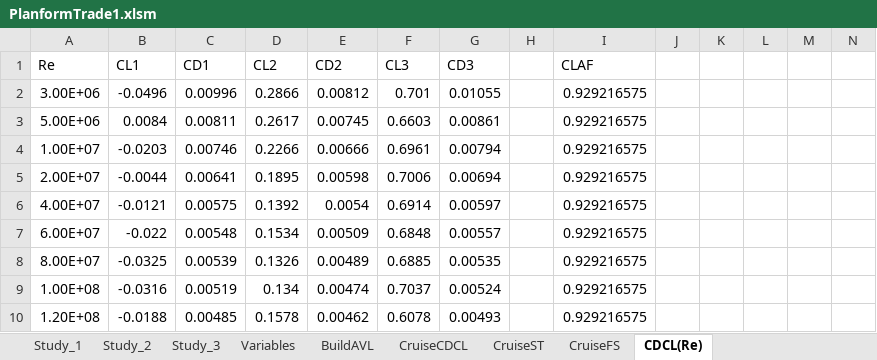
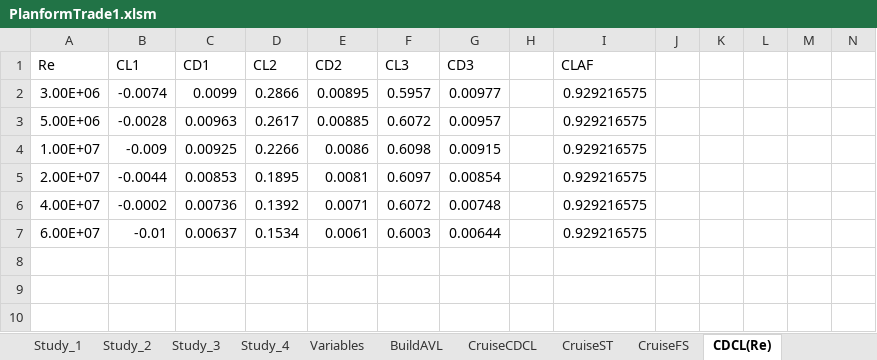
Before and after one commit to WiiHaveFun/NoThaiGrubbin-Repo, an Excel workbook: Aero/PlanformTrade1/Excel/PlanformTrade1.xlsm, sheet CDCL(Re), drawn as a sheet; only a part is shown; values as stored, in another font and other column widths than the file's, no borders; charts and pictures not drawn; rows hold the shown columns only; the diff covers the shown part only; the diff names each change by its address in the sheet, - before the commit and + after, or states it on an @@ line.

```diff
--- a/Aero/PlanformTrade1/Excel/PlanformTrade1.xlsm (sheet CDCL(Re))
+++ b/Aero/PlanformTrade1/Excel/PlanformTrade1.xlsm (sheet CDCL(Re))
+sheet tab: Study_4
-B2 (CL1): -0.0496
+B2 (CL1): -0.0074
-C2 (CD1): 0.00996
+C2 (CD1): 0.0099
-E2 (CD2): 0.00812
+E2 (CD2): 0.00895
-F2 (CL3): 0.701
+F2 (CL3): 0.5957
-G2 (CD3): 0.01055
+G2 (CD3): 0.00977
-B3 (CL1): 0.0084
+B3 (CL1): -0.0028
-C3 (CD1): 0.00811
+C3 (CD1): 0.00963
-E3 (CD2): 0.00745
+E3 (CD2): 0.00885
-F3 (CL3): 0.6603
+F3 (CL3): 0.6072
-G3 (CD3): 0.00861
+G3 (CD3): 0.00957
-B4 (CL1): -0.0203
+B4 (CL1): -0.009
-C4 (CD1): 0.00746
+C4 (CD1): 0.00925
-E4 (CD2): 0.00666
+E4 (CD2): 0.0086
-F4 (CL3): 0.6961
+F4 (CL3): 0.6098
-G4 (CD3): 0.00794
+G4 (CD3): 0.00915
-C5 (CD1): 0.00641
+C5 (CD1): 0.00853
-E5 (CD2): 0.00598
+E5 (CD2): 0.0081
-F5 (CL3): 0.7006
+F5 (CL3): 0.6097
-G5 (CD3): 0.00694
+G5 (CD3): 0.00854
-B6 (CL1): -0.0121
+B6 (CL1): -0.0002
-C6 (CD1): 0.00575
+C6 (CD1): 0.00736
-E6 (CD2): 0.0054
+E6 (CD2): 0.0071
-F6 (CL3): 0.6914
+F6 (CL3): 0.6072
-G6 (CD3): 0.00597
+G6 (CD3): 0.00748
-B7 (CL1): -0.022
+B7 (CL1): -0.01
-C7 (CD1): 0.00548
+C7 (CD1): 0.00637
-E7 (CD2): 0.00509
+E7 (CD2): 0.0061
-F7 (CL3): 0.6848
+F7 (CL3): 0.6003
-G7 (CD3): 0.00557
+G7 (CD3): 0.00644
-row 8: 8.00E+07 | -0.0325 | 0.00539 | 0.1326 | 0.00489 | 0.6885 | 0.00535 |  | 0.929216575
+row 8: (empty)
-row 9: 1.00E+08 | -0.0316 | 0.00519 | 0.134 | 0.00474 | 0.7037 | 0.00524 |  | 0.929216575
+row 9: (empty)
-row 10: 1.20E+08 | -0.0188 | 0.00485 | 0.1578 | 0.00462 | 0.6078 | 0.00493 |  | 0.929216575
+row 10: (empty)
```
Also changed, not shown: 23 added rows and 35 edited cells elsewhere in this sheet, sheet CruiseFS, sheet CruiseST, sheet CruiseCDCL, sheet Variables, sheet BuildAVL, charts or pictures, 8 other files.
